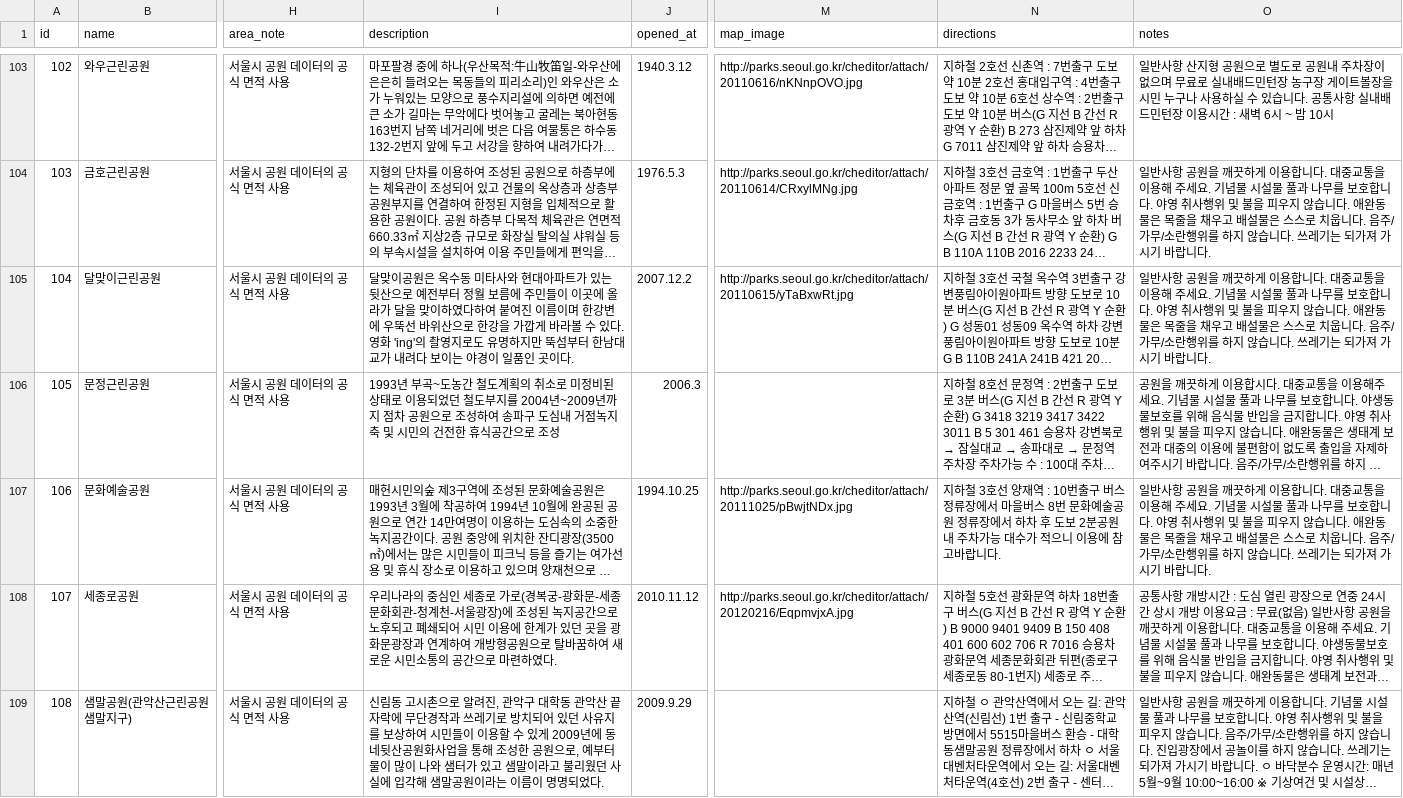
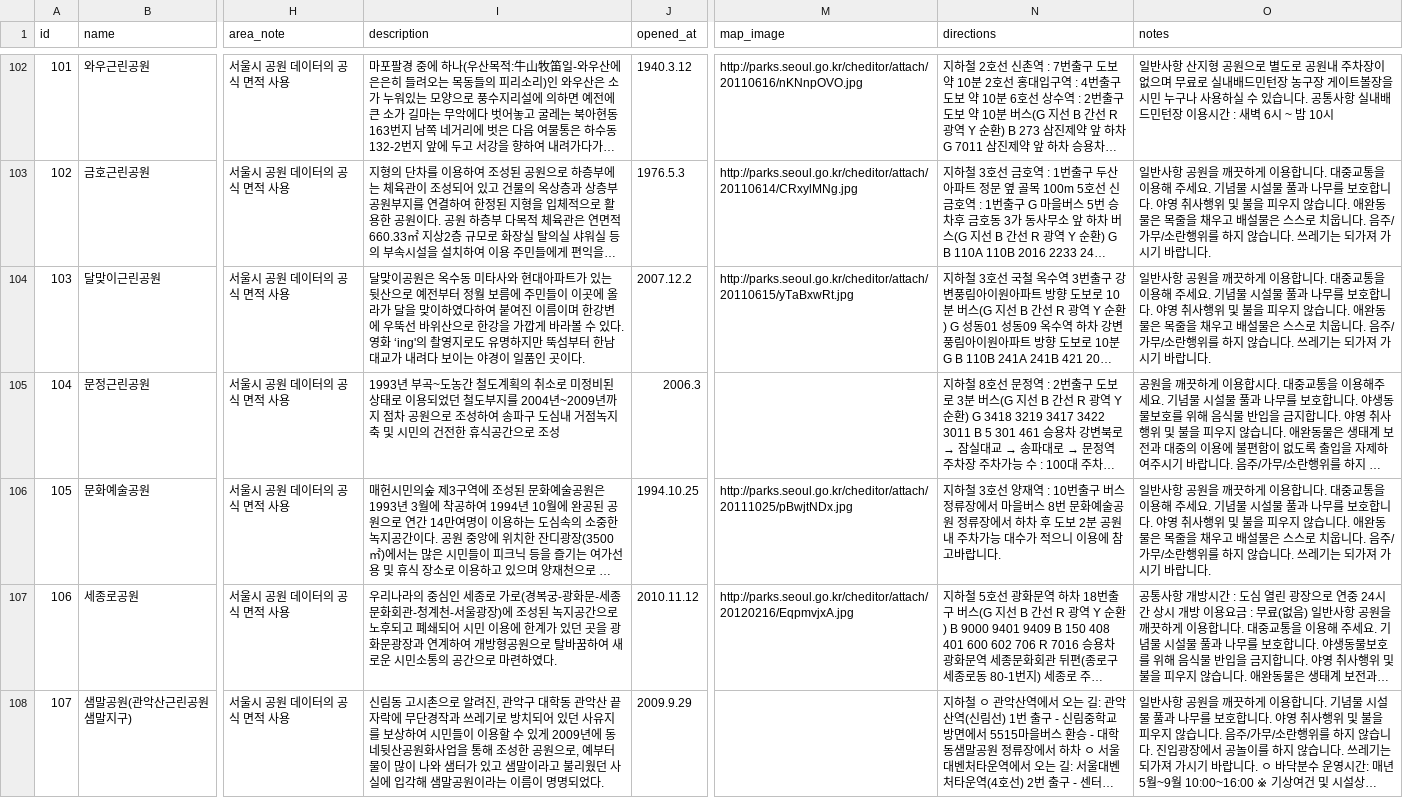
Before and after one commit to jeong922/dang-shin-na-gae, a CSV file: data/features/parks_difficulty.csv, drawn as a sheet; only a part is shown, gaps mark what is left out; long unchanged cells end in …; addresses are those after the commit; the diff covers the shown part only; the diff names each change by its address in the sheet, - before the commit and + after, or states it on an @@ line.

Commit message:
fix: 공원 데이터 갱신에 따른 전처리 및 Polygon 매칭 로직 수정
- 최신 서울시 주요 공원현황 데이터 반영
- 경의선숲길 추가 및 수동 면적 보정
- Polygon 매칭 override를 공원 ID 대신 이름 기준으로 변경
- OSM fallback/replacement 및 제외 대상을 이름 기준으로 변경
- 변경된 공원 ID에 의존하지 않도록 검증 로직 개선
- 최종 공원 Polygon 및 면적 데이터 재생성

```diff
--- a/data/features/parks_difficulty.csv
+++ b/data/features/parks_difficulty.csv
@@ column A (id) renumbered between rows 7 and 130 @@
-I104 (description): …. 영화 'ing'의 촬영…
+I104 (description): …. 영화 ‘ing'의 촬영…
-N106 (directions): …보 2분공원 내…
+N106 (directions): …보 2분 공원 내…
```
Also changed, not shown: 1 added row, 1 removed row and 48 edited cells elsewhere in this file, data/features/parks_features.csv, data/features/parks_pet_features.csv, 12 other files.
